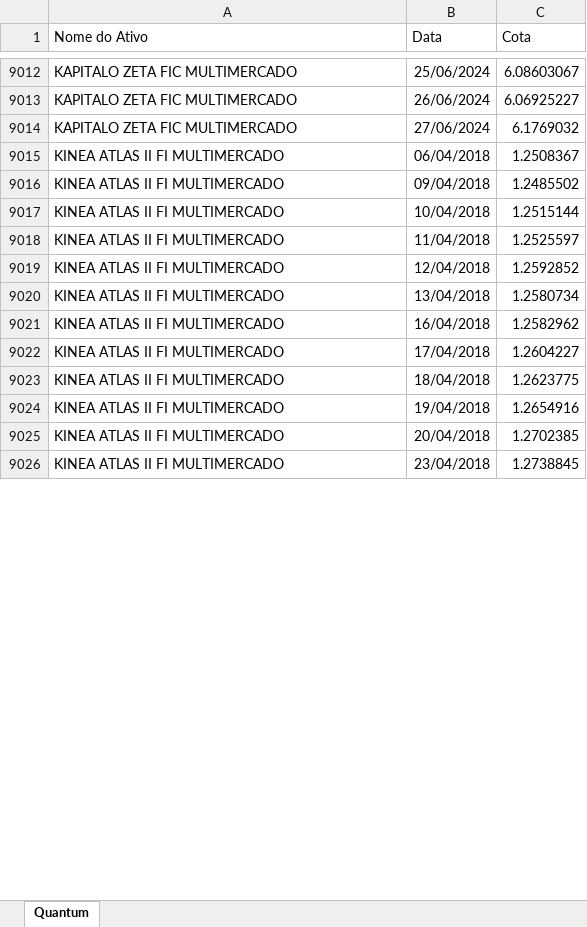
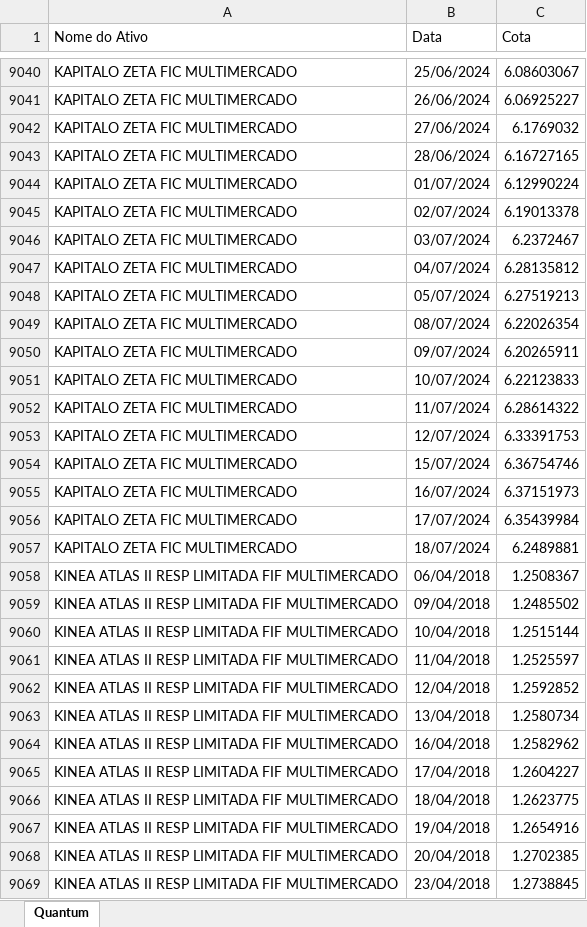
Before and after one commit to LFernando-Jr/desempenho-ativos, an Excel workbook: Dados/fundos.xlsx, sheet Quantum, drawn as a sheet; only a part is shown, gaps mark what is left out; values as stored, in another font and other column widths than the file's, no borders; addresses are those after the commit; the diff covers the shown part only; the diff names each change by its address in the sheet, - before the commit and + after, or states it on an @@ line.

```diff
--- a/Dados/fundos.xlsx (sheet Quantum)
+++ b/Dados/fundos.xlsx (sheet Quantum)
+row 9043: KAPITALO ZETA FIC MULTIMERCADO | 28/06/2024 | 6.16727165
+row 9044: KAPITALO ZETA FIC MULTIMERCADO | 01/07/2024 | 6.12990224
+row 9045: KAPITALO ZETA FIC MULTIMERCADO | 02/07/2024 | 6.19013378
+row 9046: KAPITALO ZETA FIC MULTIMERCADO | 03/07/2024 | 6.2372467
+row 9047: KAPITALO ZETA FIC MULTIMERCADO | 04/07/2024 | 6.28135812
+row 9048: KAPITALO ZETA FIC MULTIMERCADO | 05/07/2024 | 6.27519213
+row 9049: KAPITALO ZETA FIC MULTIMERCADO | 08/07/2024 | 6.22026354
+row 9050: KAPITALO ZETA FIC MULTIMERCADO | 09/07/2024 | 6.20265911
+row 9051: KAPITALO ZETA FIC MULTIMERCADO | 10/07/2024 | 6.22123833
+row 9052: KAPITALO ZETA FIC MULTIMERCADO | 11/07/2024 | 6.28614322
+row 9053: KAPITALO ZETA FIC MULTIMERCADO | 12/07/2024 | 6.33391753
+row 9054: KAPITALO ZETA FIC MULTIMERCADO | 15/07/2024 | 6.36754746
+row 9055: KAPITALO ZETA FIC MULTIMERCADO | 16/07/2024 | 6.37151973
+row 9056: KAPITALO ZETA FIC MULTIMERCADO | 17/07/2024 | 6.35439984
+row 9057: KAPITALO ZETA FIC MULTIMERCADO | 18/07/2024 | 6.2489881
-A9058:A9069 (Nome do Ativo): KINEA ATLAS II FI MULTIMERCADO
+A9058:A9069 (Nome do Ativo): KINEA ATLAS II RESP LIMITADA FIF MULTIMERCADO
```
Also changed, not shown: 103 added rows and 1551 edited cells elsewhere in this sheet, Dados/fechamento_mes.xlsx, 11 other files.
